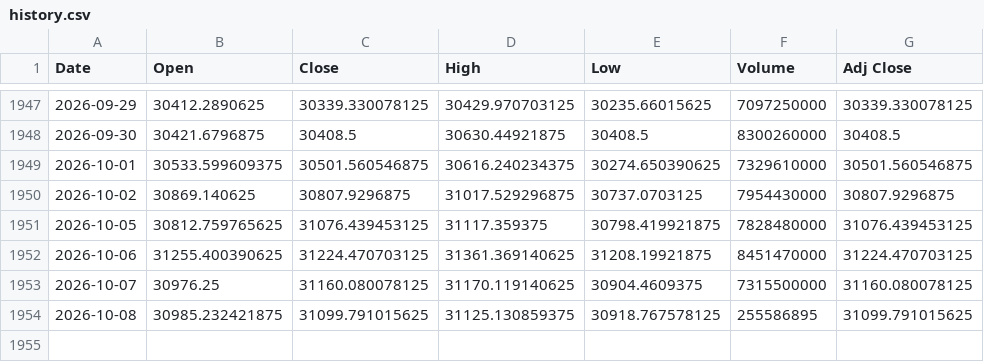
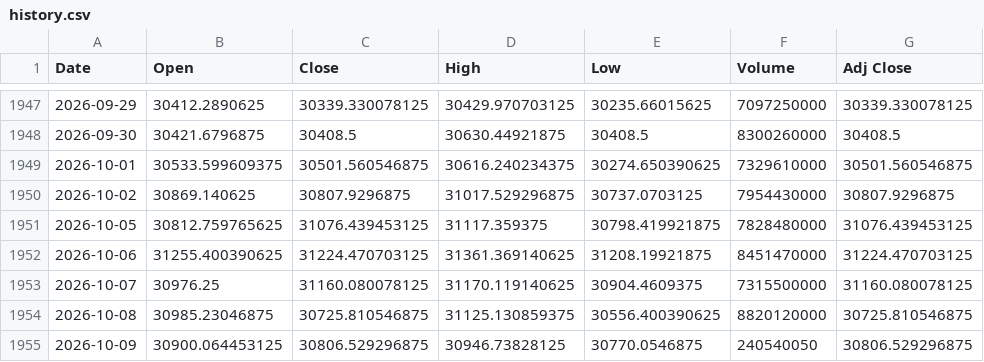
Before and after one commit to Chief-rich/nasdaq100-data, a CSV file: data/ndx_daily/history.csv, drawn as a sheet; only a part is shown, gaps mark what is left out.

```diff
--- a/data/ndx_daily/history.csv
+++ b/data/ndx_daily/history.csv
@@ -1953,2 +1953,3 @@ Date,Open,Close,High,Low,Volume,Adj Close
 2026-10-07,30976.25,31160.080078125,31170.119140625,30904.4609375,7315500000,31160.080078125
-2026-10-08,30985.232421875,31099.791015625,31125.130859375,30918.767578125,255586895,31099.791015625
+2026-10-08,30985.23046875,30725.810546875,31125.130859375,30556.400390625,8820120000,30725.810546875
+2026-10-09,30900.064453125,30806.529296875,30946.73828125,30770.0546875,240540050,30806.529296875
```
Also changed, not shown: data/nq_daily/history.csv, 15 other files.
